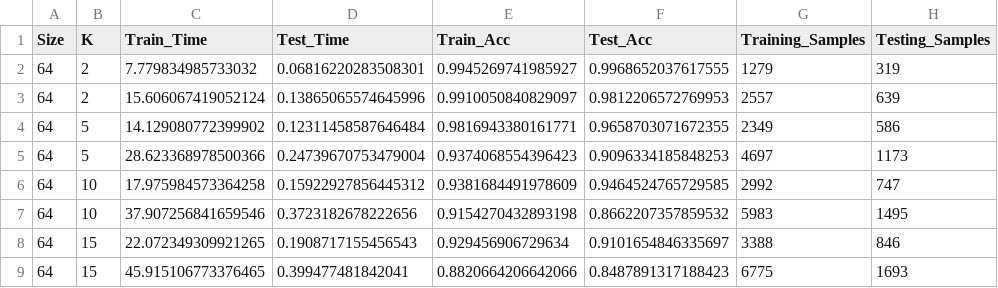
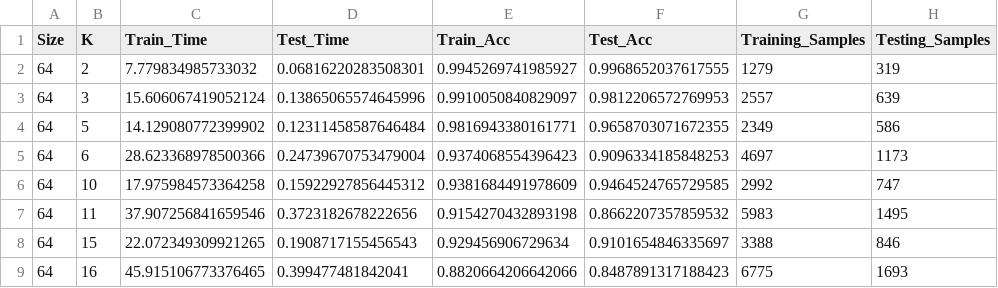
Before and after one commit to ShaanGil1/CS6220_HW1, a CSV file: results_k.csv, drawn as a sheet.

Commit message:
Update results_k.csv

```diff
--- a/results_k.csv
+++ b/results_k.csv
@@ -2,8 +2,8 @@ Size,K,Train_Time,Test_Time,Train_Acc,Test_Acc,Training_Samples,Testing_Samples
 64,2,7.779834985733032,0.06816220283508301,0.9945269741985927,0.9968652037617555,1279,319
-64,2,15.606067419052124,0.13865065574645996,0.9910050840829097,0.9812206572769953,2557,639
+64,3,15.606067419052124,0.13865065574645996,0.9910050840829097,0.9812206572769953,2557,639
 64,5,14.129080772399902,0.12311458587646484,0.9816943380161771,0.9658703071672355,2349,586
-64,5,28.623368978500366,0.24739670753479004,0.9374068554396423,0.9096334185848253,4697,1173
+64,6,28.623368978500366,0.24739670753479004,0.9374068554396423,0.9096334185848253,4697,1173
 64,10,17.975984573364258,0.15922927856445312,0.9381684491978609,0.9464524765729585,2992,747
-64,10,37.907256841659546,0.3723182678222656,0.9154270432893198,0.8662207357859532,5983,1495
+64,11,37.907256841659546,0.3723182678222656,0.9154270432893198,0.8662207357859532,5983,1495
 64,15,22.072349309921265,0.1908717155456543,0.929456906729634,0.9101654846335697,3388,846
-64,15,45.915106773376465,0.399477481842041,0.8820664206642066,0.8487891317188423,6775,1693
+64,16,45.915106773376465,0.399477481842041,0.8820664206642066,0.8487891317188423,6775,1693
```
